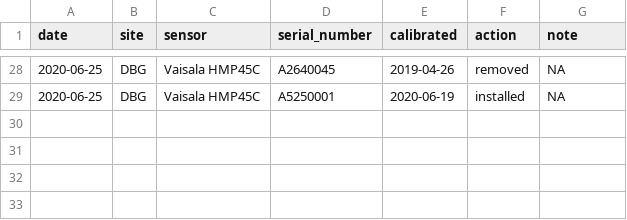
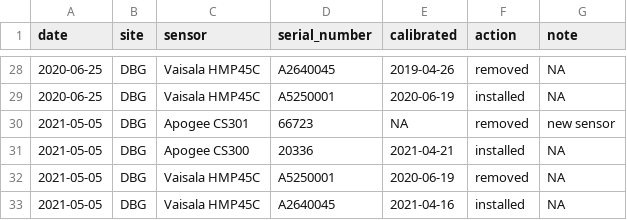
Before and after one commit to qstewart/knb-lter-cap.636, a CSV file: maintenance_log.csv, drawn as a sheet; only a part is shown, gaps mark what is left out.

Commit message:
Update maintenance_log.csv

```diff
--- a/maintenance_log.csv
+++ b/maintenance_log.csv
@@ -29 +29,5 @@ date,site,sensor,serial_number,calibrated,action,note
 2020-06-25,DBG,Vaisala HMP45C,A5250001,2020-06-19,installed,NA
+2021-05-05,DBG,Apogee CS301,66723,NA,removed,new sensor
+2021-05-05,DBG,Apogee CS300,20336,2021-04-21,installed,NA
+2021-05-05,DBG,Vaisala HMP45C,A5250001,2020-06-19,removed,NA
+2021-05-05,DBG,Vaisala HMP45C,A2640045,2021-04-16,installed,NA
```
